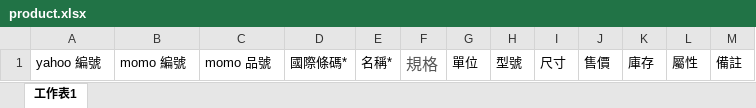
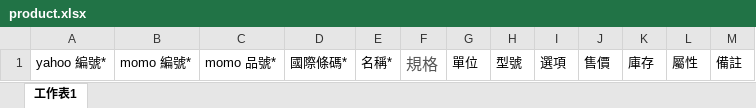
Before and after one commit to boscannon/17sport, an Excel workbook: public/product.xlsx, sheet 工作表1, drawn as a sheet; values as stored, in another font and other column widths than the file's, no borders; the diff names each change by its address in the sheet, - before the commit and + after, or states it on an @@ line.

```diff
--- a/public/product.xlsx (sheet 工作表1)
+++ b/public/product.xlsx (sheet 工作表1)
-A1: yahoo 編號
+A1: yahoo 編號*
-B1: momo 編號
+B1: momo 編號*
-C1: momo 品號
+C1: momo 品號*
-I1: 尺寸
+I1: 選項
```
Also changed, not shown: 3 other files.
